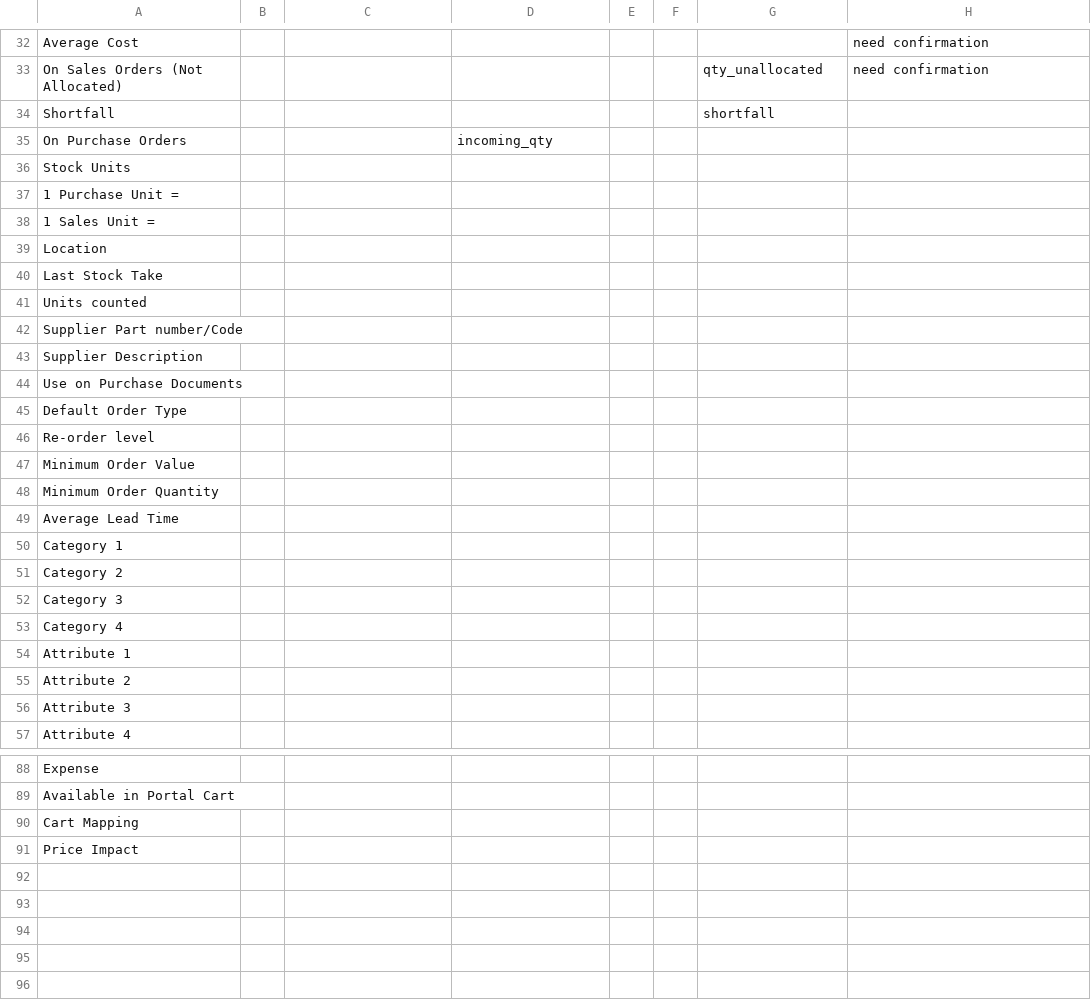
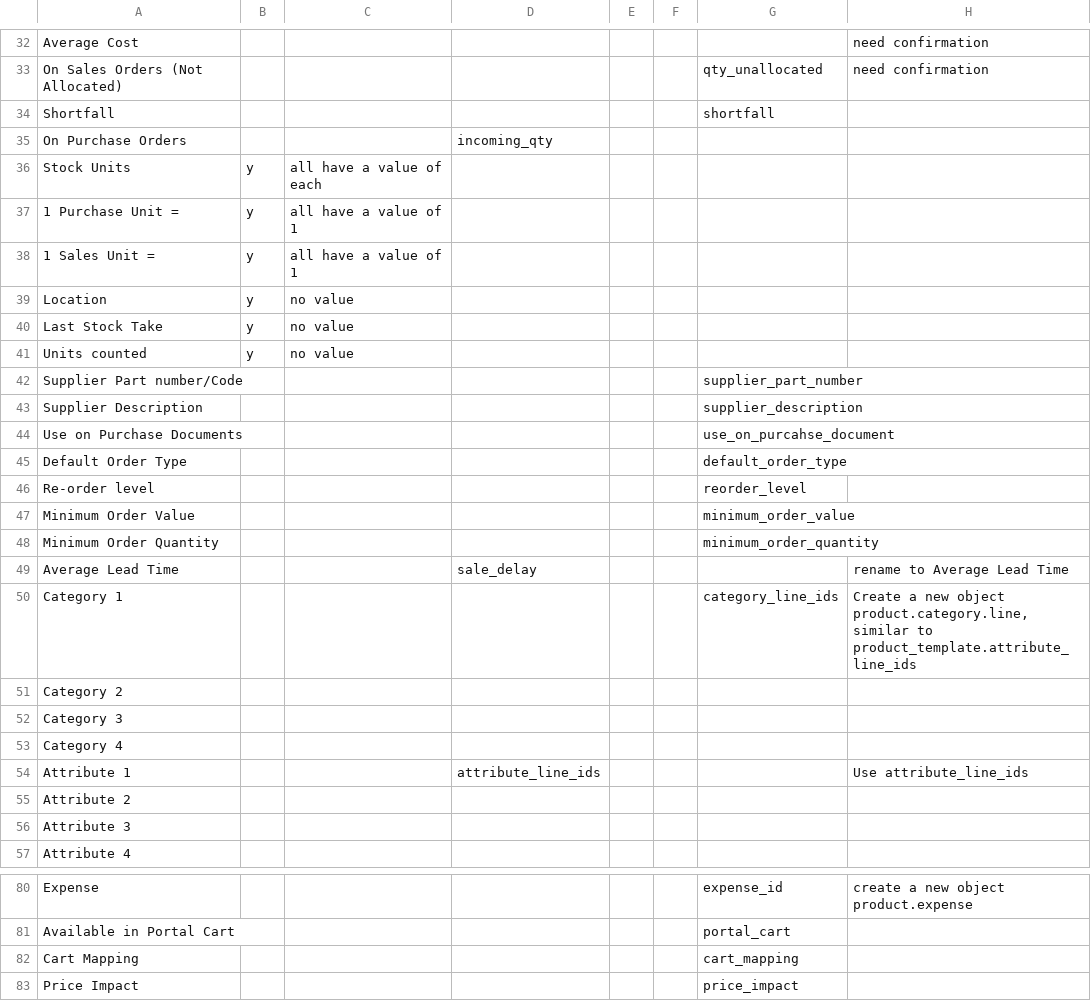
Before and after one commit to ajb-odoo-mod/ajb_collection, a CSV file: python scripts/saleorder.com item export/column checklist.csv, drawn as a sheet; only a part is shown, gaps mark what is left out; addresses are those after the commit; the diff covers the shown part only; the diff names each change by its address in the sheet, - before the commit and + after, or states it on an @@ line.

Commit message:
First version of column checklist for product import in Odoo.

```diff
--- a/python scripts/saleorder.com item export/column checklist.csv
+++ b/python scripts/saleorder.com item export/column checklist.csv
-B36:B41: (empty)
+B36:B41: y
-C36: (empty)
+C36: all have a value of each
-C37:C38: (empty)
+C37:C38: all have a value of 1
-C39:C41: (empty)
+C39:C41: no value
-G42: (empty)
+G42: supplier_part_number
-G43: (empty)
+G43: supplier_description
-G44: (empty)
+G44: use_on_purcahse_document
-G45: (empty)
+G45: default_order_type
-G46: (empty)
+G46: reorder_level
-G47: (empty)
+G47: minimum_order_value
-G48: (empty)
+G48: minimum_order_quantity
-D49: (empty)
+D49: sale_delay
-H49: (empty)
+H49: rename to Average Lead Time
-G50: (empty)
+G50: category_line_ids
-H50: (empty)
+H50: Create a new object product.category.line, similar to product_template.attribute_line_ids
-D54: (empty)
+D54: attribute_line_ids
-H54: (empty)
+H54: Use attribute_line_ids
-G80: (empty)
+G80: expense_id
-H80: (empty)
+H80: create a new object product.expense
-G81: (empty)
+G81: portal_cart
-G82: (empty)
+G82: cart_mapping
-G83: (empty)
+G83: price_impact
```
Also changed, not shown: 8 removed rows and 19 edited cells elsewhere in this file.
